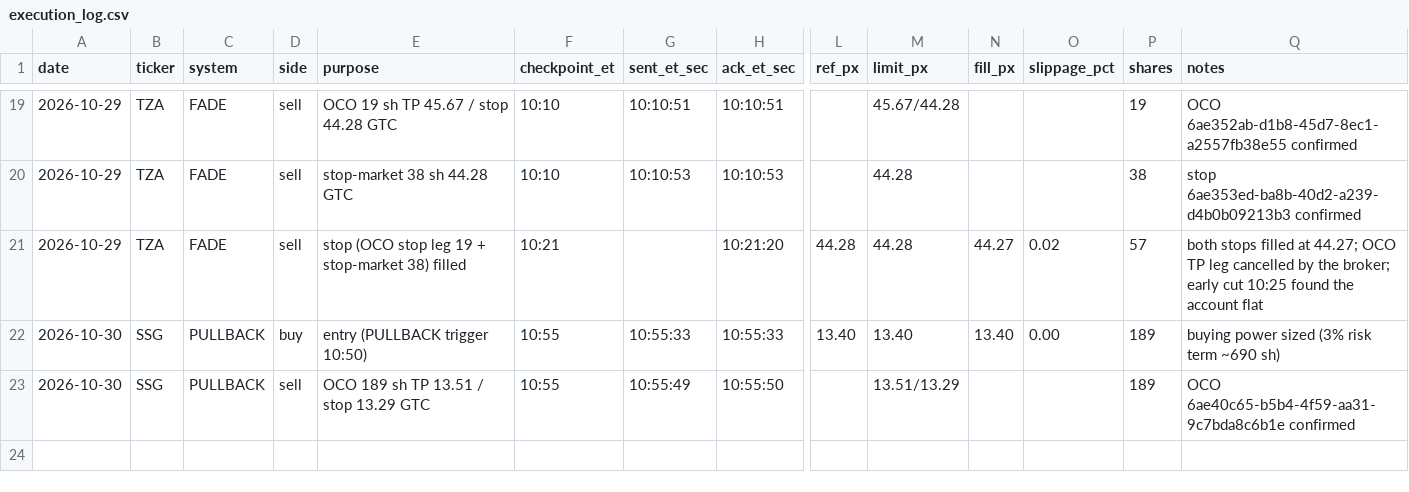
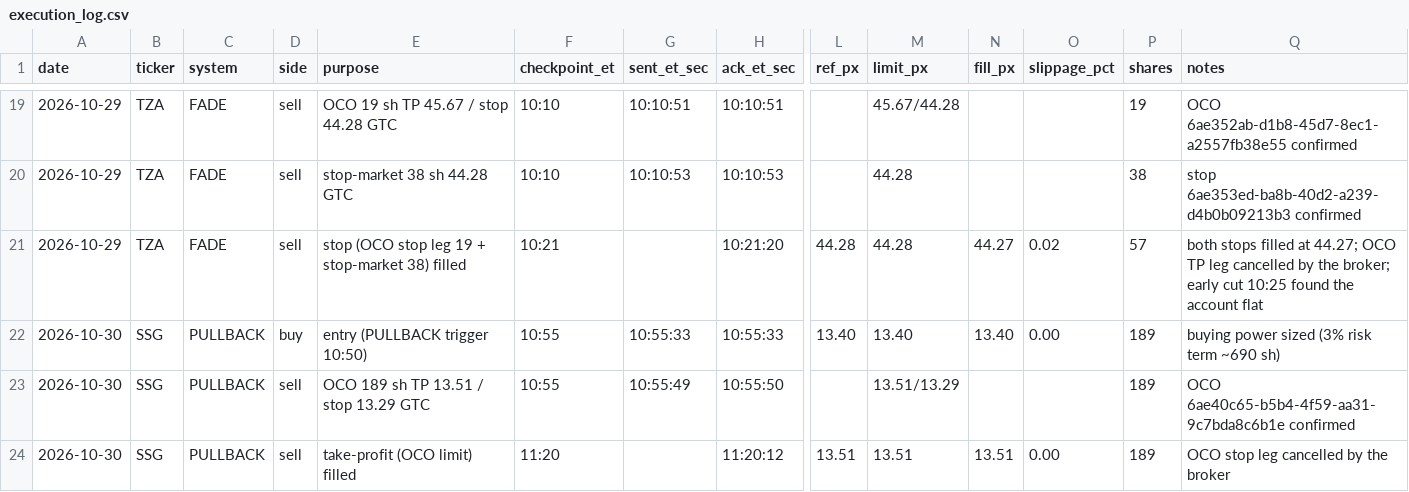
Before and after one commit to adamelci-22/Main, a CSV file: archive/execution_log.csv, drawn as a sheet; only a part is shown, gaps mark what is left out; rows hold the shown columns only; the diff names each change by its address in the sheet, - before the commit and + after, or states it on an @@ line.

```diff
--- a/archive/execution_log.csv
+++ b/archive/execution_log.csv
+row 24: 2026-10-30 | SSG | PULLBACK | sell | take-profit (OCO limit) filled | 11:20 |  | 11:20:12 | 13.51 | 13.51 | 13.51 | 0.00 | 189 | OCO stop leg cancelled by the broker
```
Also changed, not shown: archive/live_trades.csv.
